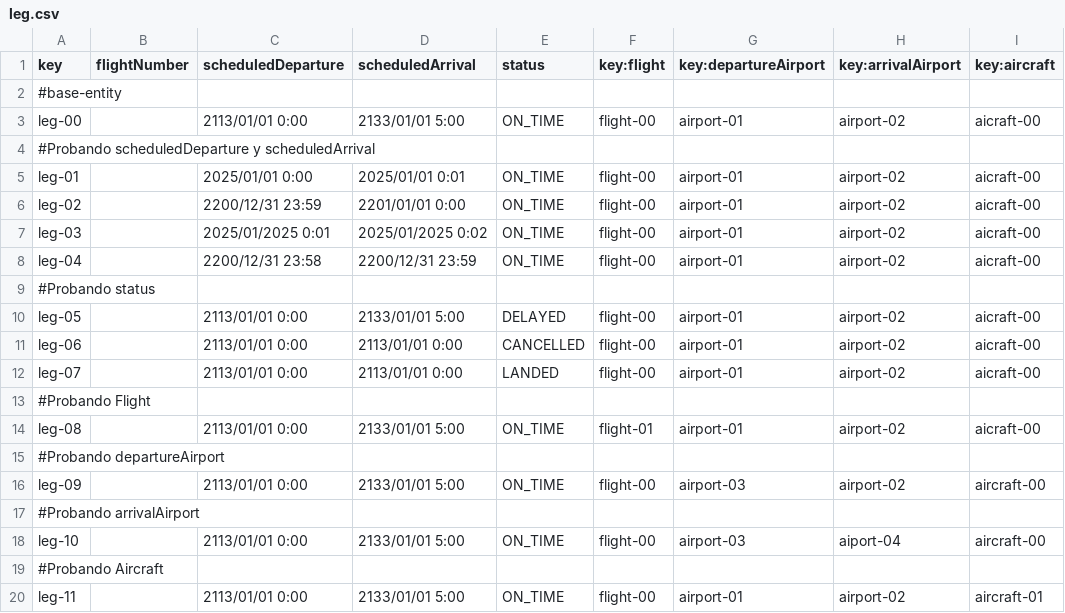
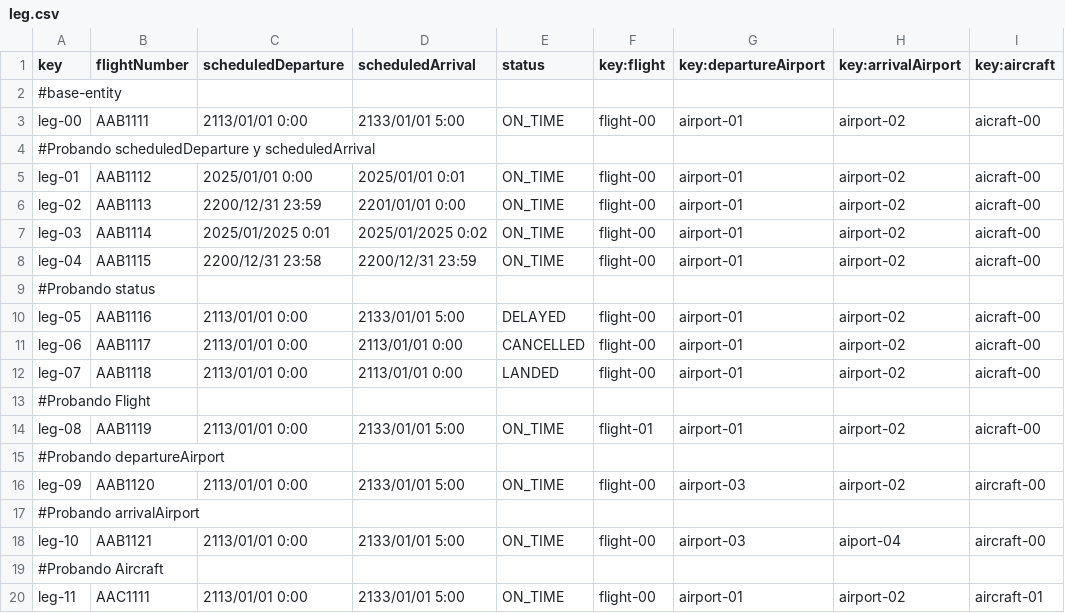
Before and after one commit to danjimdia1/Acme-ANS, a CSV file: src/main/resources/WEB-INF/data/sample/leg.csv, drawn as a sheet.

```diff
--- a/src/main/resources/WEB-INF/data/sample/leg.csv
+++ b/src/main/resources/WEB-INF/data/sample/leg.csv
@@ -2,19 +2,19 @@ key,flightNumber,scheduledDeparture,scheduledArrival,status,key:flight,key:depar
 #base-entity,"","","","","","","",""
-leg-00,"",2113/01/01 0:00,2133/01/01 5:00,ON_TIME,flight-00,airport-01,airport-02,aicraft-00
+leg-00,AAB1111,2113/01/01 0:00,2133/01/01 5:00,ON_TIME,flight-00,airport-01,airport-02,aicraft-00
 #Probando scheduledDeparture y scheduledArrival,"","","","","","","",""
-leg-01,"",2025/01/01 0:00,2025/01/01 0:01,ON_TIME,flight-00,airport-01,airport-02,aicraft-00
-leg-02,"",2200/12/31 23:59,2201/01/01 0:00,ON_TIME,flight-00,airport-01,airport-02,aicraft-00
-leg-03,"",2025/01/2025 0:01,2025/01/2025 0:02,ON_TIME,flight-00,airport-01,airport-02,aicraft-00
-leg-04,"",2200/12/31 23:58,2200/12/31 23:59,ON_TIME,flight-00,airport-01,airport-02,aicraft-00
+leg-01,AAB1112,2025/01/01 0:00,2025/01/01 0:01,ON_TIME,flight-00,airport-01,airport-02,aicraft-00
+leg-02,AAB1113,2200/12/31 23:59,2201/01/01 0:00,ON_TIME,flight-00,airport-01,airport-02,aicraft-00
+leg-03,AAB1114,2025/01/2025 0:01,2025/01/2025 0:02,ON_TIME,flight-00,airport-01,airport-02,aicraft-00
+leg-04,AAB1115,2200/12/31 23:58,2200/12/31 23:59,ON_TIME,flight-00,airport-01,airport-02,aicraft-00
 #Probando status,"","","","","","","",""
-leg-05,"",2113/01/01 0:00,2133/01/01 5:00,DELAYED,flight-00,airport-01,airport-02,aicraft-00
-leg-06,"",2113/01/01 0:00,2113/01/01 0:00,CANCELLED,flight-00,airport-01,airport-02,aicraft-00
-leg-07,"",2113/01/01 0:00,2113/01/01 0:00,LANDED,flight-00,airport-01,airport-02,aicraft-00
+leg-05,AAB1116,2113/01/01 0:00,2133/01/01 5:00,DELAYED,flight-00,airport-01,airport-02,aicraft-00
+leg-06,AAB1117,2113/01/01 0:00,2113/01/01 0:00,CANCELLED,flight-00,airport-01,airport-02,aicraft-00
+leg-07,AAB1118,2113/01/01 0:00,2113/01/01 0:00,LANDED,flight-00,airport-01,airport-02,aicraft-00
 #Probando Flight,"","","","","","","",""
-leg-08,"",2113/01/01 0:00,2133/01/01 5:00,ON_TIME,flight-01,airport-01,airport-02,aicraft-00
+leg-08,AAB1119,2113/01/01 0:00,2133/01/01 5:00,ON_TIME,flight-01,airport-01,airport-02,aicraft-00
 #Probando departureAirport,"","","","","","","",""
-leg-09,"",2113/01/01 0:00,2133/01/01 5:00,ON_TIME,flight-00,airport-03,airport-02,aircraft-00
+leg-09,AAB1120,2113/01/01 0:00,2133/01/01 5:00,ON_TIME,flight-00,airport-03,airport-02,aircraft-00
 #Probando arrivalAirport,"","","","","","","",""
-leg-10,"",2113/01/01 0:00,2133/01/01 5:00,ON_TIME,flight-00,airport-03,aiport-04,aircraft-00
+leg-10,AAB1121,2113/01/01 0:00,2133/01/01 5:00,ON_TIME,flight-00,airport-03,aiport-04,aircraft-00
 #Probando Aircraft,"","","","","","","",""
-leg-11,"",2113/01/01 0:00,2133/01/01 5:00,ON_TIME,flight-00,airport-01,airport-02,aircraft-01
+leg-11,AAC1111,2113/01/01 0:00,2133/01/01 5:00,ON_TIME,flight-00,airport-01,airport-02,aircraft-01
```
Also changed, not shown: src/main/resources/WEB-INF/data/sample/manager.csv, src/main/resources/WEB-INF/data/sample/user-account.csv, 1 other file.
